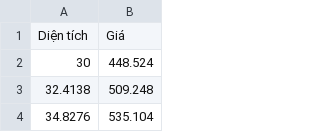
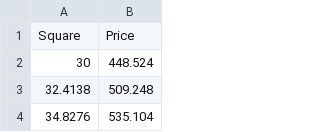
Before and after one commit to Pham-Ngoc-Huy/Neural_Network_Learning, a CSV file: L1/data_linear.csv, drawn as a sheet; only a part is shown; removed rows and columns are numbered as before the commit, all else as after; the diff names each change by its address in the sheet, - before the commit and + after, or states it on an @@ line.

Commit message:
Pratice about the Linear Regression - Loss function

```diff
--- a/L1/data_linear.csv
+++ b/L1/data_linear.csv
-row 1: Diện tích | Giá
+row 1: Square | Price
```
Also changed, not shown: 3 other files.
